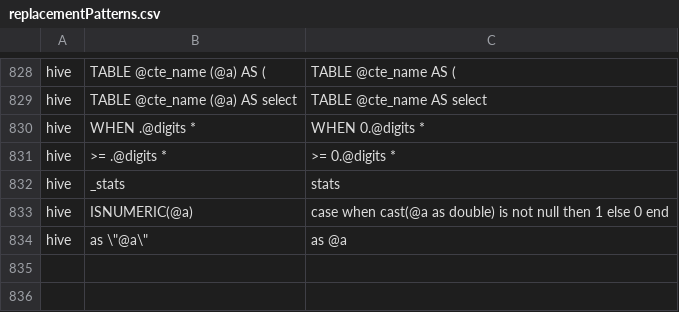
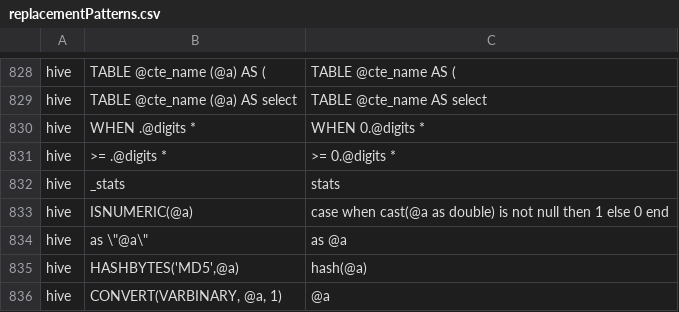
Before and after one commit to OHDSI/SqlRender, a CSV file: inst/csv/replacementPatterns.csv, drawn as a sheet; only a part is shown, gaps mark what is left out; the diff names each change by its address in the sheet, - before the commit and + after, or states it on an @@ line.

Commit message:
added HASHBYTES rule for Hive

```diff
--- a/inst/csv/replacementPatterns.csv
+++ b/inst/csv/replacementPatterns.csv
+row 835: hive | HASHBYTES('MD5',@a) | hash(@a)
+row 836: hive | CONVERT(VARBINARY, @a, 1) | @a
```
Also changed, not shown: 1 other file.
